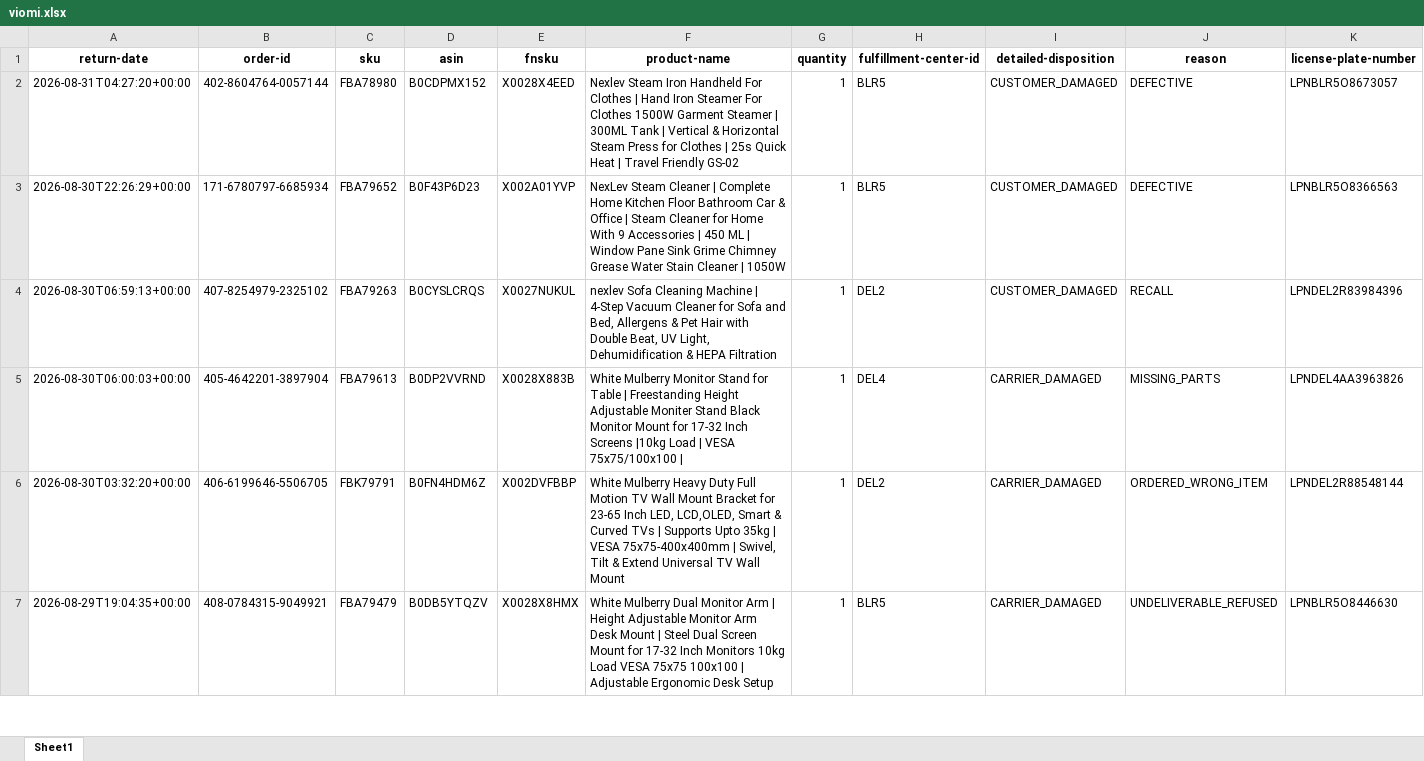
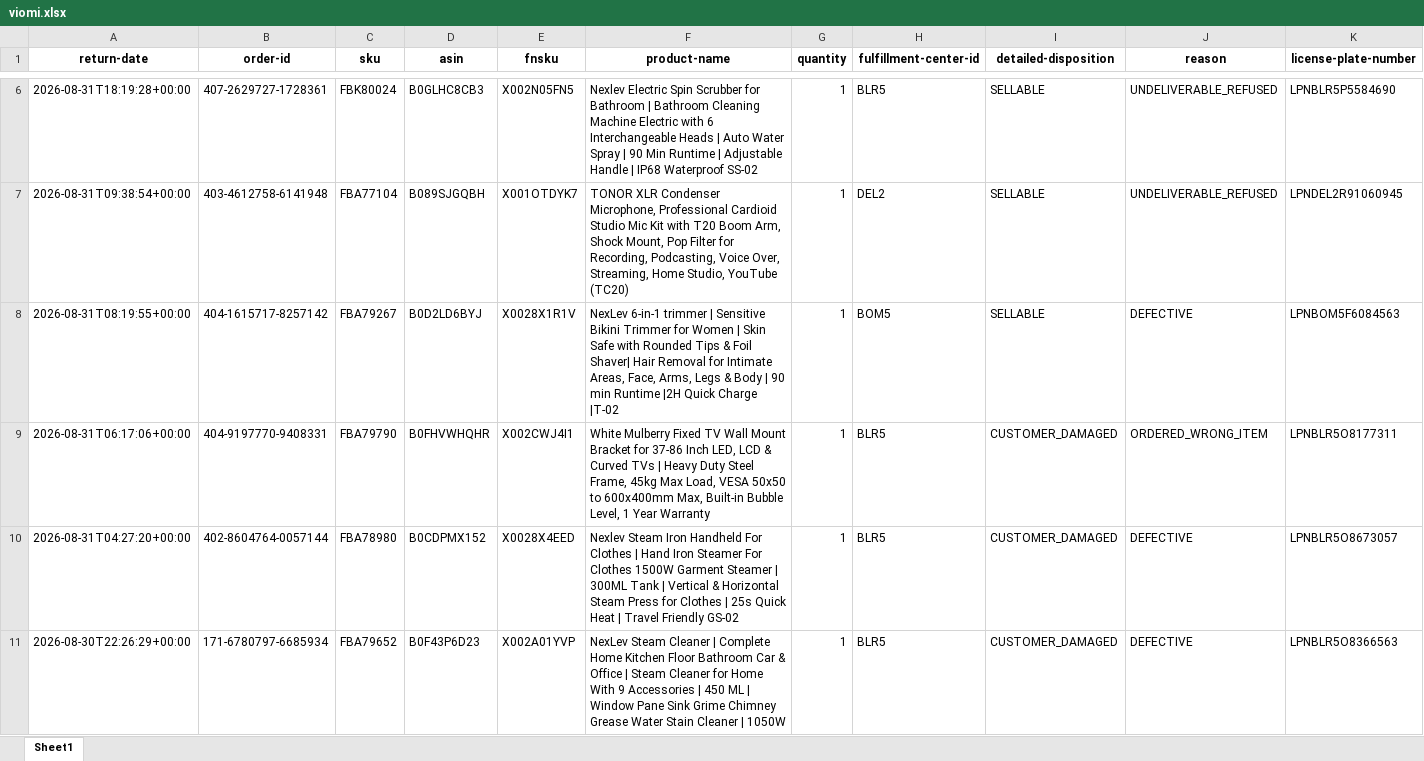
Before and after one commit to nitesh-lang/weekly-dashboard-fastapi, an Excel workbook: data/raw/returns/viomi.xlsx, sheet Sheet1, drawn as a sheet; only a part is shown, gaps mark what is left out; the shorter side is filled out with more unchanged rows; values as stored, in another font and other column widths than the file's, no borders; rows hold the shown columns only; the diff covers the shown part only; the diff names each change by its address in the sheet, - before the commit and + after, or states it on an @@ line.

```diff
--- a/data/raw/returns/viomi.xlsx (sheet Sheet1)
+++ b/data/raw/returns/viomi.xlsx (sheet Sheet1)
+row 6: 2026-08-31T18:19:28+00:00 | 407-2629727-1728361 | FBK80024 | B0GLHC8CB3 | X002N05FN5 | Nexlev Electric Spin Scrubber for Bathroom | Bathroom Cleaning Machine Electric with 6 Interchangeable Heads | Auto Water Spray | 90 Min Runtime | Adjustable Handle | IP68 Waterproof SS-02 | 1 | BLR5 | SELLABLE | UNDELIVERABLE_REFUSED | LPNBLR5P5584690
+row 7: 2026-08-31T09:38:54+00:00 | 403-4612758-6141948 | FBA77104 | B089SJGQBH | X001OTDYK7 | TONOR XLR Condenser Microphone, Professional Cardioid Studio Mic Kit with T20 Boom Arm, Shock Mount, Pop Filter for Recording, Podcasting, Voice Over, Streaming, Home Studio, YouTube (TC20) | 1 | DEL2 | SELLABLE | UNDELIVERABLE_REFUSED | LPNDEL2R91060945
+row 8: 2026-08-31T08:19:55+00:00 | 404-1615717-8257142 | FBA79267 | B0D2LD6BYJ | X0028X1R1V | NexLev 6-in-1 trimmer | Sensitive Bikini Trimmer for Women | Skin Safe with Rounded Tips & Foil Shaver| Hair Removal for Intimate Areas, Face, Arms, Legs & Body | 90 min Runtime |2H Quick Charge |T-02 | 1 | BOM5 | SELLABLE | DEFECTIVE | LPNBOM5F6084563
+row 9: 2026-08-31T06:17:06+00:00 | 404-9197770-9408331 | FBA79790 | B0FHVWHQHR | X002CWJ4I1 | White Mulberry Fixed TV Wall Mount Bracket for 37-86 Inch LED, LCD & Curved TVs | Heavy Duty Steel Frame, 45kg Max Load, VESA 50x50 to 600x400mm Max, Built-in Bubble Level, 1 Year Warranty | 1 | BLR5 | CUSTOMER_DAMAGED | ORDERED_WRONG_ITEM | LPNBLR5O8177311
```
Also changed, not shown: 4 added rows, 7 removed rows and 1 moved row elsewhere in this sheet, data/ams_weekly_data/Fossil/business_report_week35.xlsx, data/raw/returns/Audio Array.xlsx, 29 other files.
